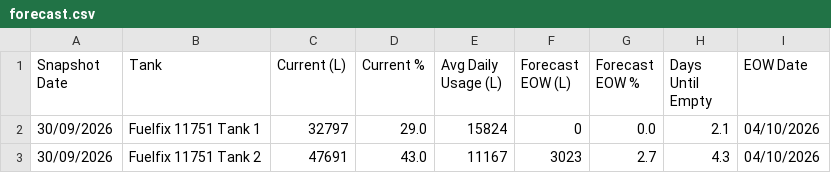
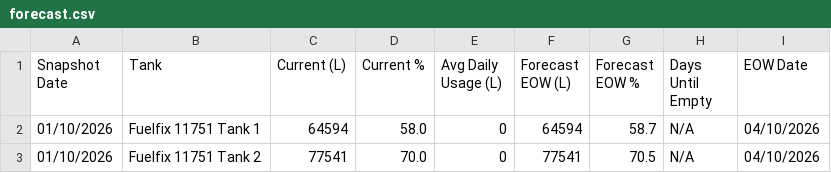
Before and after one commit to neil-noble/NMG, a CSV file: data/forecast.csv, drawn as a sheet.

```diff
--- a/data/forecast.csv
+++ b/data/forecast.csv
@@ -1,3 +1,3 @@
 Snapshot Date,Tank,Current (L),Current %,Avg Daily Usage (L),Forecast EOW (L),Forecast EOW %,Days Until Empty,EOW Date
-30/09/2026,Fuelfix 11751 Tank 1,32797,29.0,15824,0,0.0,2.1,04/10/2026
-30/09/2026,Fuelfix 11751 Tank 2,47691,43.0,11167,3023,2.7,4.3,04/10/2026
+01/10/2026,Fuelfix 11751 Tank 1,64594,58.0,0,64594,58.7,N/A,04/10/2026
+01/10/2026,Fuelfix 11751 Tank 2,77541,70.0,0,77541,70.5,N/A,04/10/2026
```
Also changed, not shown: data/mom_comparison.csv, data/tank_levels.csv, 1 other file.
